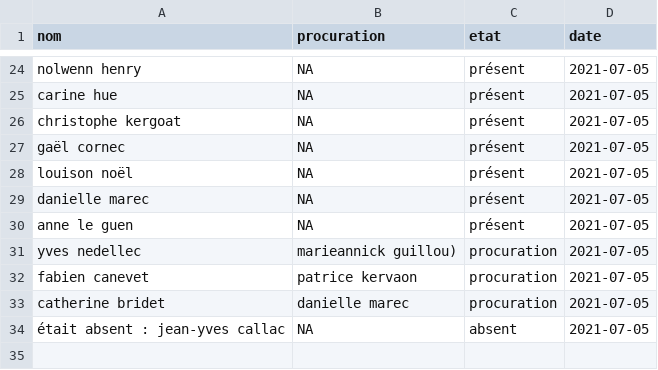
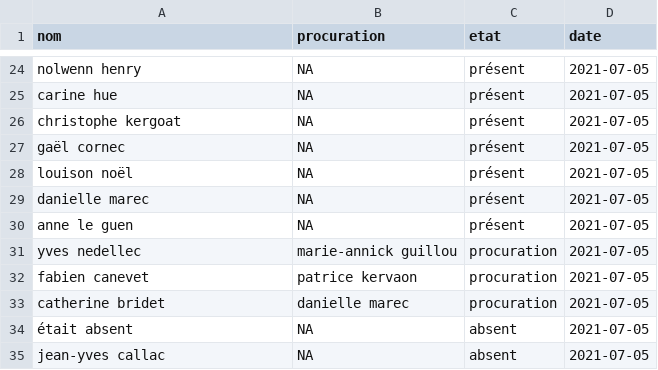
Before and after one commit to mthlht/lannion_cm, a CSV file: data/tidy/cm_lannion-2021-07-05.csv, drawn as a sheet; only a part is shown, gaps mark what is left out.

```diff
--- a/data/tidy/cm_lannion-2021-07-05.csv
+++ b/data/tidy/cm_lannion-2021-07-05.csv
@@ -30,5 +30,6 @@ danielle marec,NA,présent,2021-07-05
 anne le guen,NA,présent,2021-07-05
-yves nedellec,marieannick guillou),procuration,2021-07-05
+yves nedellec,marie-annick guillou,procuration,2021-07-05
 fabien canevet,patrice kervaon,procuration,2021-07-05
 catherine bridet,danielle marec,procuration,2021-07-05
-était absent : jean-yves callac,NA,absent,2021-07-05
+était absent,NA,absent,2021-07-05
+jean-yves callac,NA,absent,2021-07-05
```
Also changed, not shown: data/tidy/cm_lannion-2020-06-08.csv, data/tidy/cm_lannion-2020-11-16.csv, 5 other files.
